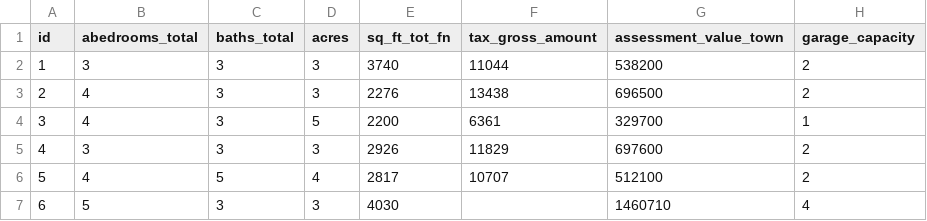
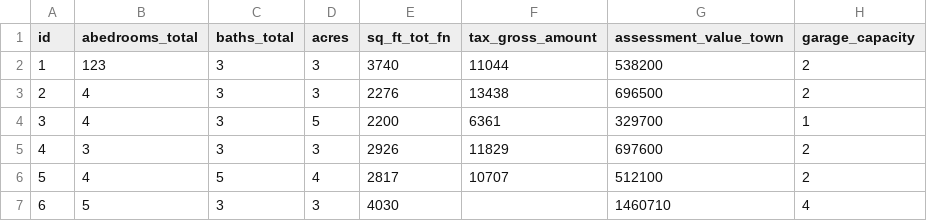
Before and after one commit to EnterpriseDeepLearning/housing-prices-wide-and-deep, a CSV file: train.csv, drawn as a sheet; only a part is shown; the diff names each change by its address in the sheet, - before the commit and + after, or states it on an @@ line.

Commit message:
Add files via upload

```diff
--- a/train.csv
+++ b/train.csv
-B2 (abedrooms_total): 3
+B2 (abedrooms_total): 123
```
